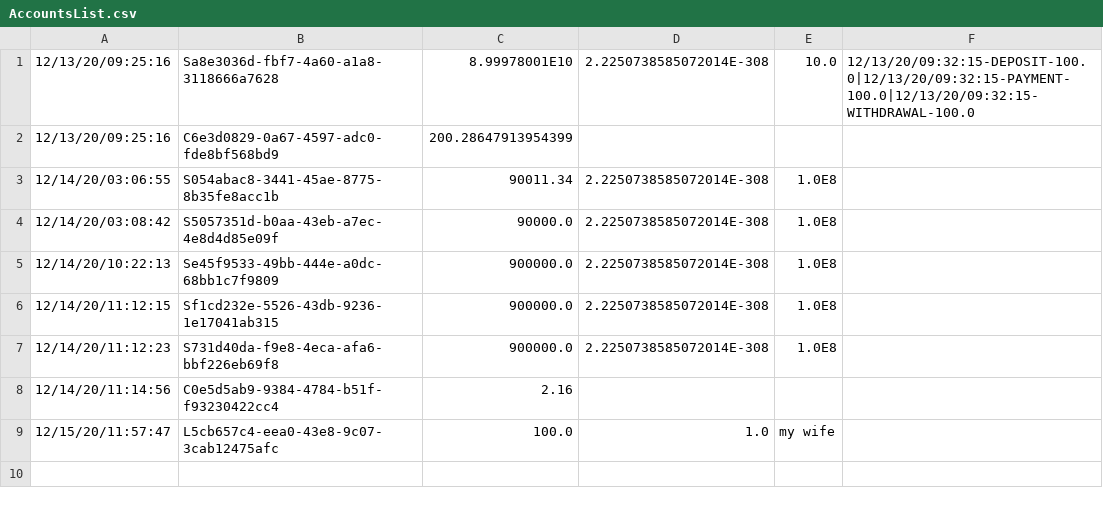
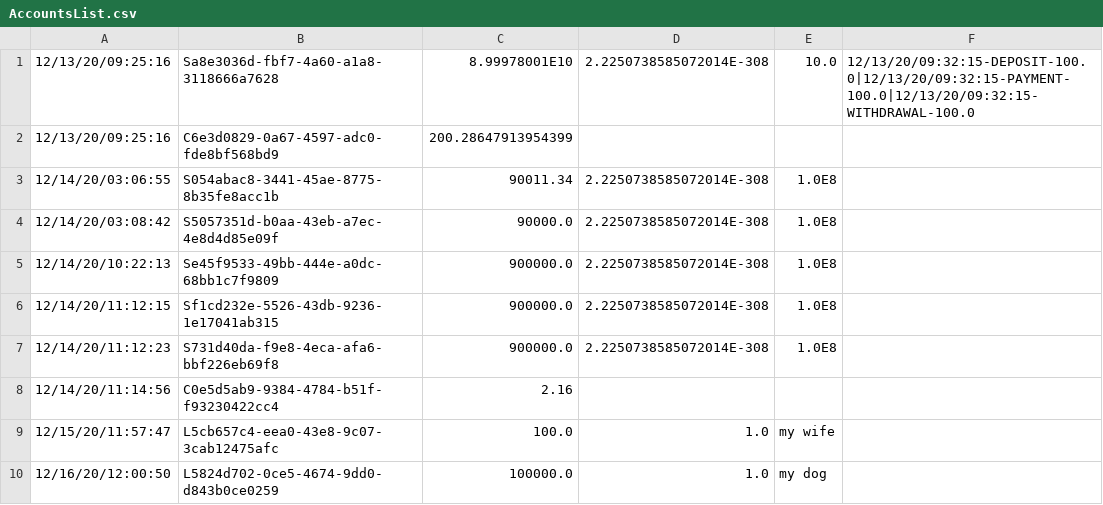
Before and after one commit to gabeklavans/611-fall-20-final-proj, a CSV file: Customers/AccountsList.csv, drawn as a sheet.

```diff
--- a/Customers/AccountsList.csv
+++ b/Customers/AccountsList.csv
@@ -9 +9,2 @@
 12/15/20/11:57:47,L5cb657c4-eea0-43e8-9c07-3cab12475afc,100.0,1.0,my wife,
+12/16/20/12:00:50,L5824d702-0ce5-4674-9dd0-d843b0ce0259,100000.0,1.0,my dog,
```
Also changed, not shown: Customers/CustomersData.csv, 3 other files.
